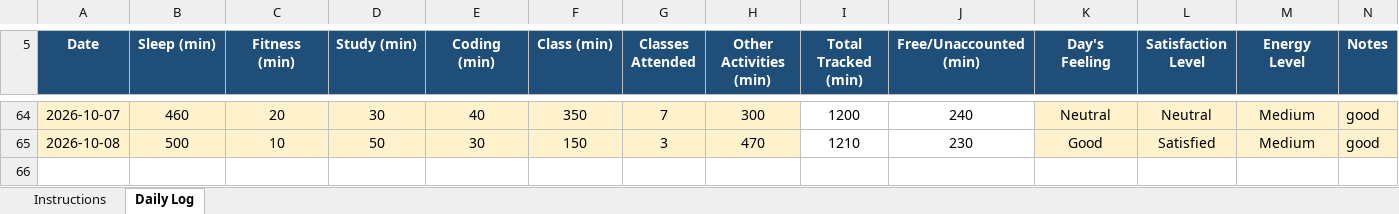
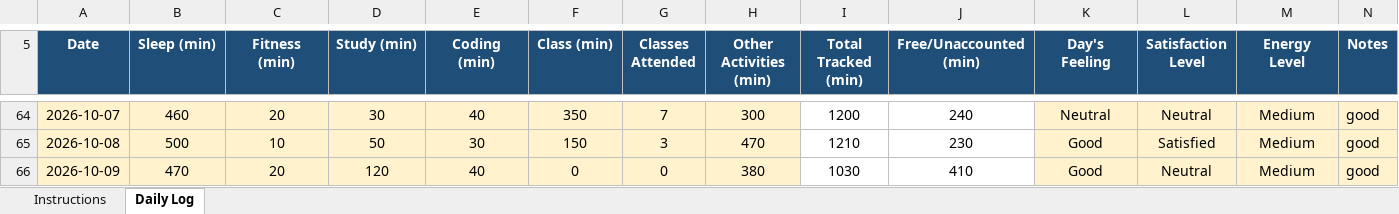
Before and after one commit to Mohit-2708/CAP776, an Excel workbook: 12617679.xlsx, sheet Daily Log, drawn as a sheet; only a part is shown, gaps mark what is left out; values as stored, in another font and other column widths than the file's, no borders; conditional formats not drawn; the diff names each change by its address in the sheet, - before the commit and + after, or states it on an @@ line.

Commit message:
59th commit

```diff
--- a/12617679.xlsx (sheet Daily Log)
+++ b/12617679.xlsx (sheet Daily Log)
+row 66: 2026-10-09 | 470 | 20 | 120 | 40 | 0 | 0 | 380 | 1030 | 410 | Good | Neutral | Medium | good
```
